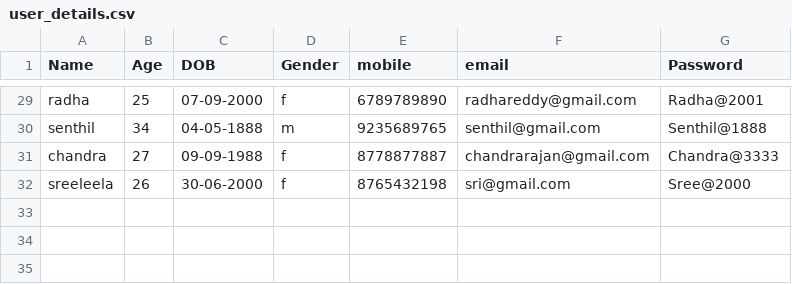
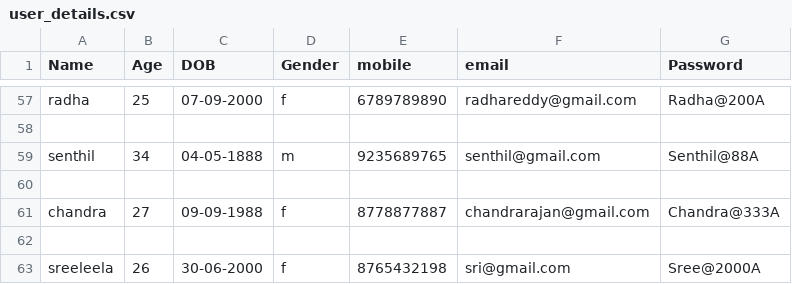
Before and after one commit to Yuvaraj-7/PY_BANK_CLI, a CSV file: user_details.csv, drawn as a sheet; only a part is shown, gaps mark what is left out; addresses are those after the commit; the diff covers the shown part only; the diff names each change by its address in the sheet, - before the commit and + after, or states it on an @@ line.

```diff
--- a/user_details.csv
+++ b/user_details.csv
-G57 (Password): Radha@2001
+G57 (Password): Radha@200A
+row 58: (empty)
-G59 (Password): Senthil@1888
+G59 (Password): Senthil@88A
+row 60: (empty)
-G61 (Password): Chandra@3333
+G61 (Password): Chandra@333A
+row 62: (empty)
-G63 (Password): Sree@2000
+G63 (Password): Sree@2000A
```
Also changed, not shown: 28 added rows and 26 edited cells elsewhere in this file, 9 other files.
